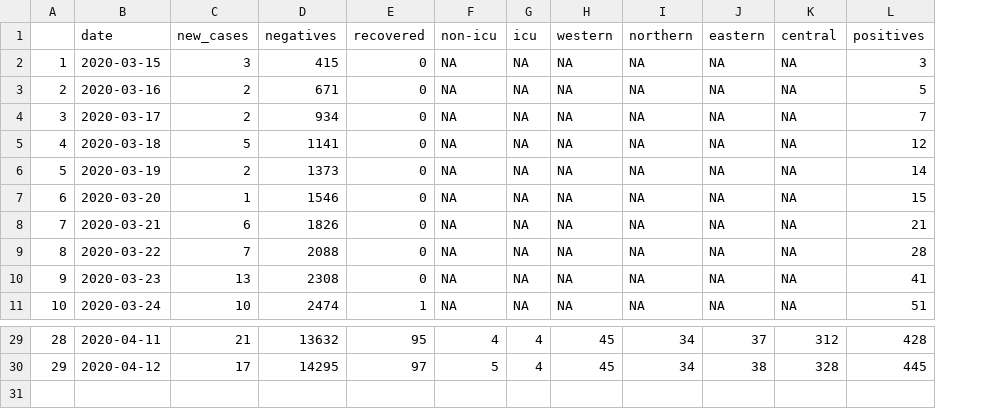
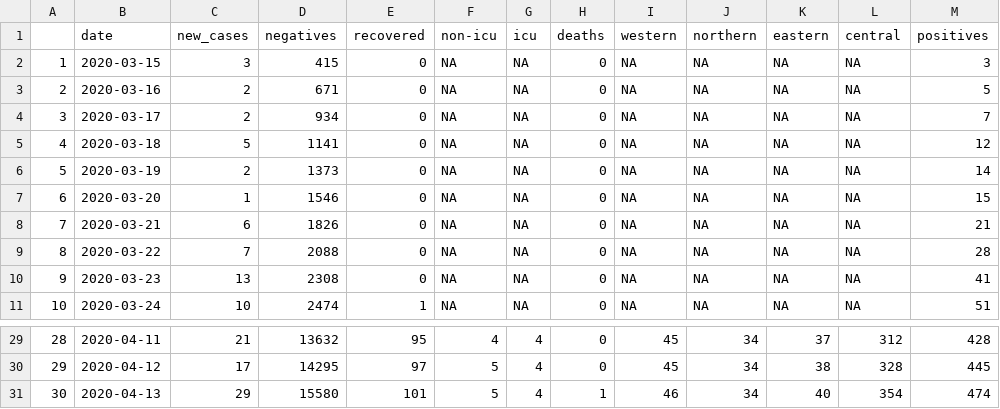
Before and after one commit to gshotwell/ns_covid, a CSV file: ns_daily_covid.csv, drawn as a sheet; only a part is shown, gaps mark what is left out; the diff names each change by its address in the sheet, - before the commit and + after, or states it on an @@ line.

```diff
--- a/ns_daily_covid.csv
+++ b/ns_daily_covid.csv
+column H (deaths), rows 2-11: all 0; rows 29-30: 0 | 0
+row 31: 30 | 2020-04-13 | 29 | 15580 | 101 | 5 | 4 | 1 | 46 | 34 | 40 | 354 | 474
```
Also changed, not shown: input.csv, 2 other files.
